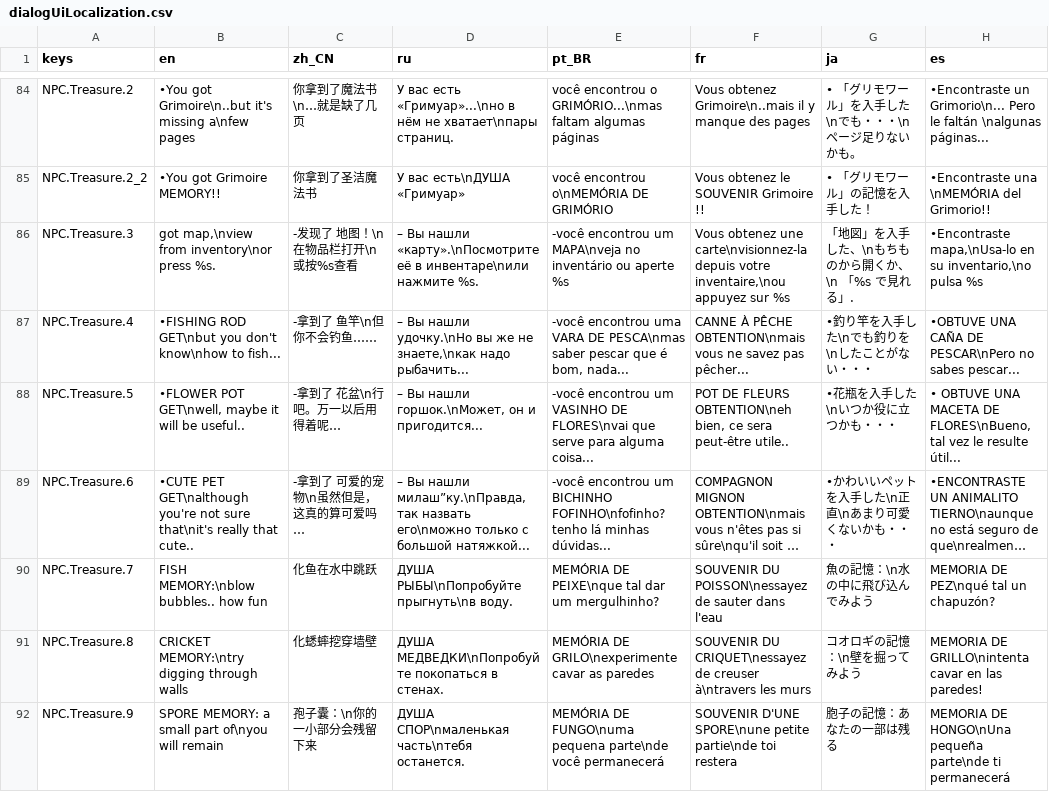
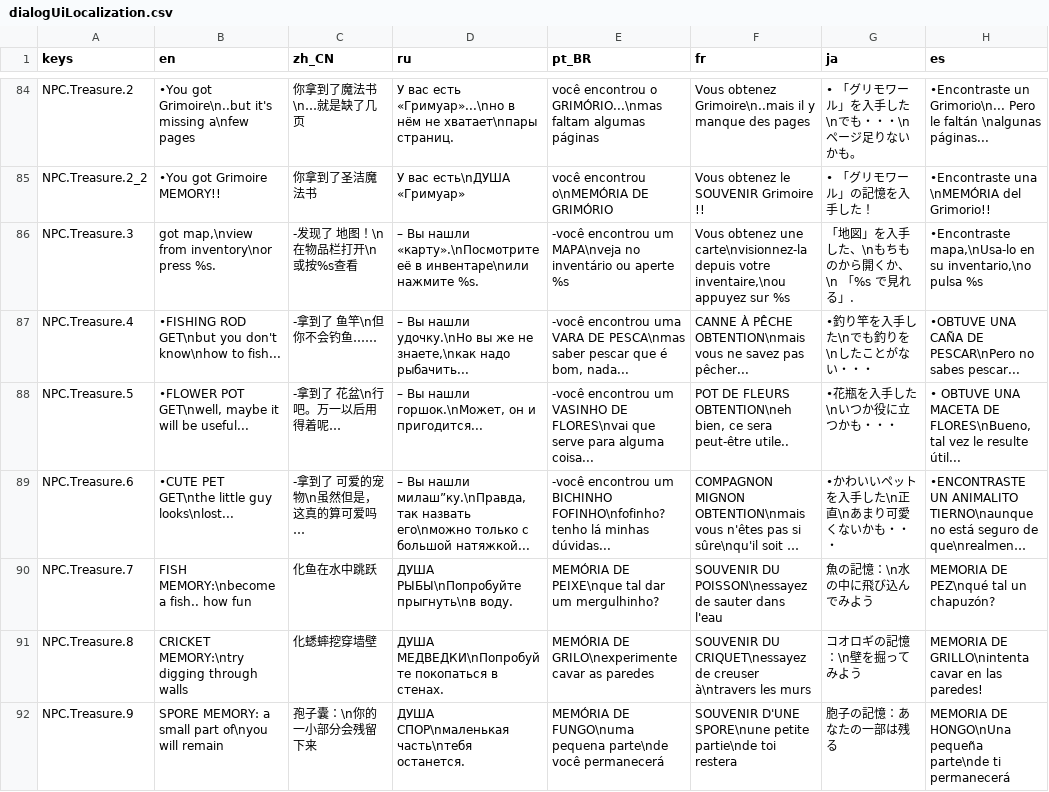
Before and after one commit to jakeonaut/glitch-dungeon-crystal, a CSV file: dialogUiLocalization.csv, drawn as a sheet; only a part is shown, gaps mark what is left out; long unchanged cells end in …; the diff names each change by its address in the sheet, - before the commit and + after, or states it on an @@ line.

```diff
--- a/dialogUiLocalization.csv
+++ b/dialogUiLocalization.csv
-B88 (en): …will be useful..
+B88 (en): …will be useful...
-B89 (en): •CUTE PET GET\nalthough you're not sure that\nit's really that cute..
+B89 (en): •CUTE PET GET\nthe little guy looks\nlost...
-B90 (en): FISH MEMORY:\nblow bubbles.. how fun
+B90 (en): FISH MEMORY:\nbecome a fish.. how fun
```
Also changed, not shown: 21 other files.
